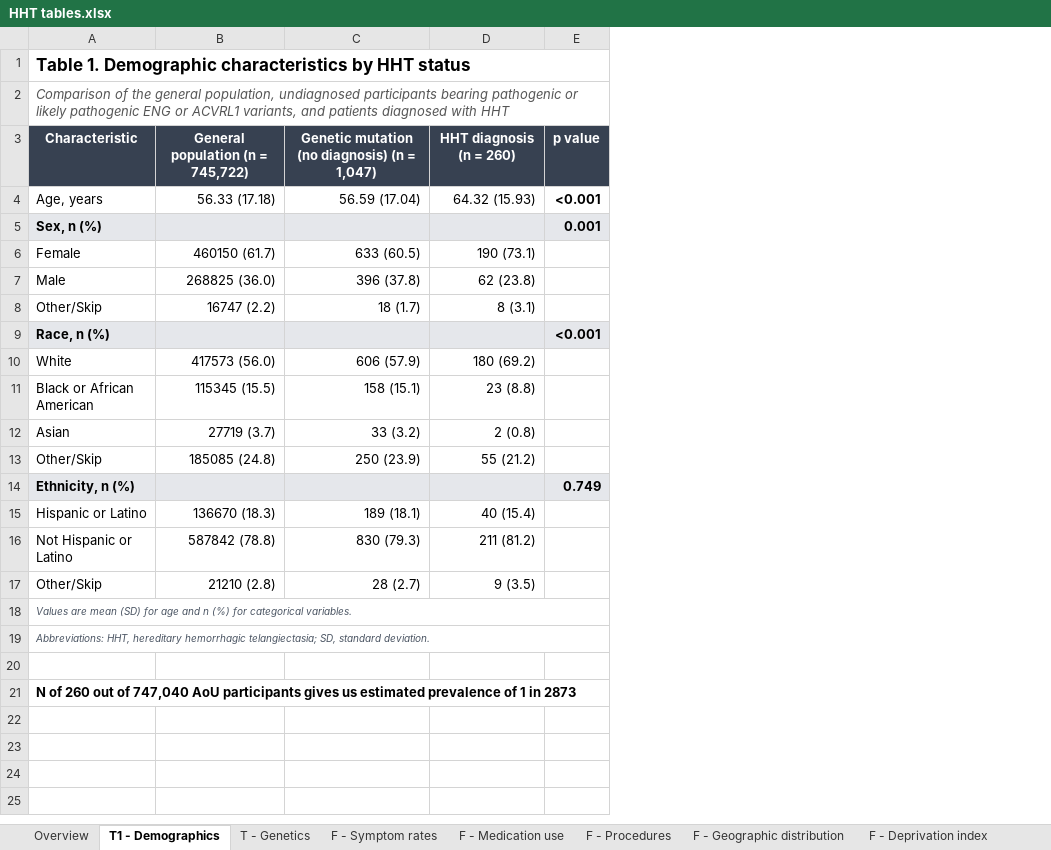
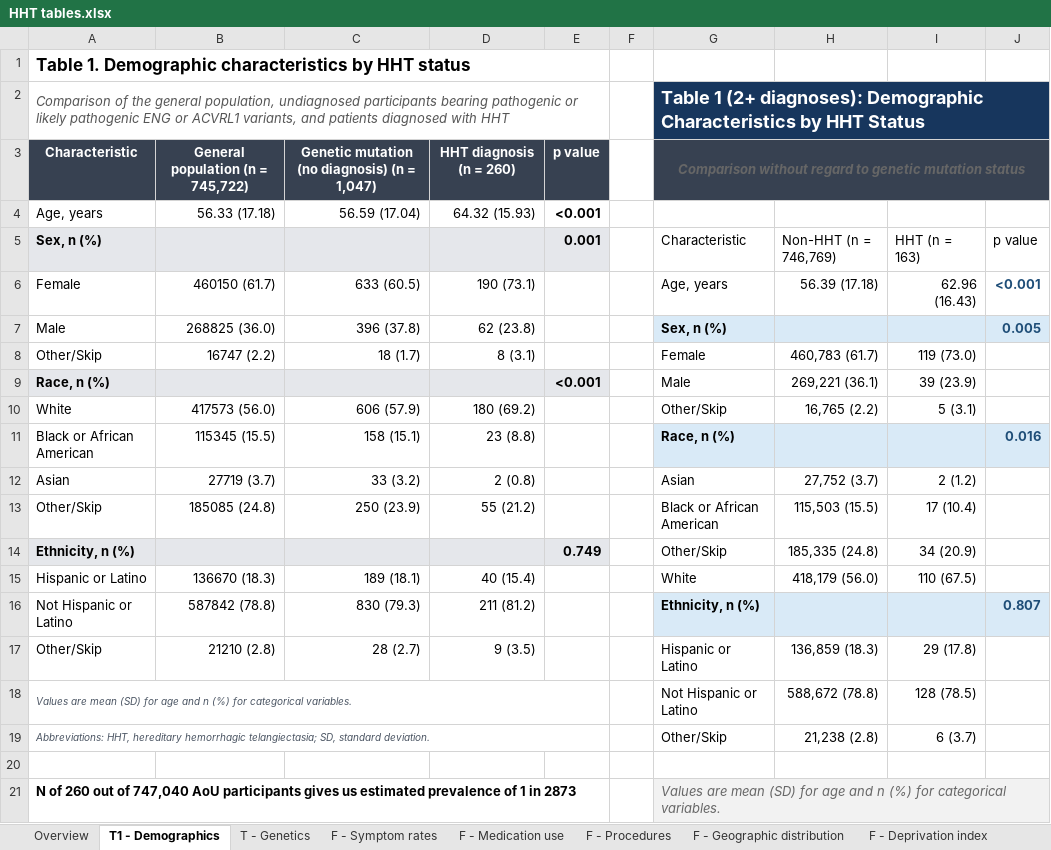
Before and after one commit to kevin-lee-ma/HHT, an Excel workbook: HHT tables.xlsx, sheet T1 - Demographics, drawn as a sheet; values as stored, in another font and other column widths than the file's, no borders; table styles not drawn; the diff names each change by its address in the sheet, - before the commit and + after, or states it on an @@ line.

```diff
--- a/HHT tables.xlsx (sheet T1 - Demographics)
+++ b/HHT tables.xlsx (sheet T1 - Demographics)
+column F, empty
+column G, rows 2-21: Table 1 (2+ diagnoses): Demographic Characteristics by HHT Status | Comparison without regard to genetic mutation status |  | Characteristic | Age, years | Sex, n (%) | Female | Male | Other/Skip | Race, n (%) | Asian | Black or African American | Other/Skip | White | Ethnicity, n (%) | Hispanic or Latino | Not Hispanic or Latino | Other/Skip |  | Values are mean (SD) for age and n (%) for categorical variables.
+column H, rows 5-19: Non-HHT (n = 746,769) | 56.39 (17.18) |  | 460,783 (61.7) | 269,221 (36.1) | 16,765 (2.2) |  | 27,752 (3.7) | 115,503 (15.5) | 185,335 (24.8) | 418,179 (56.0) |  | 136,859 (18.3) | 588,672 (78.8) | 21,238 (2.8)
+column I, rows 5-19: HHT (n = 163) | 62.96 (16.43) |  | 119 (73.0) | 39 (23.9) | 5 (3.1) |  | 2 (1.2) | 17 (10.4) | 34 (20.9) | 110 (67.5) |  | 29 (17.8) | 128 (78.5) | 6 (3.7)
+column J, rows 5-16: p value | <0.001 | 0.005 |  |  |  | 0.016 |  |  |  |  | 0.807
```
Also changed, not shown: sheet F - Geographic distribution, sheet F - Symptom rates, sheet F - Procedures, charts or pictures, 11 other files.
